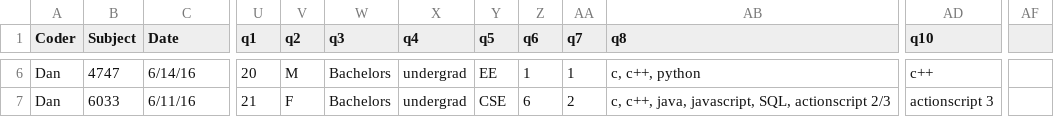
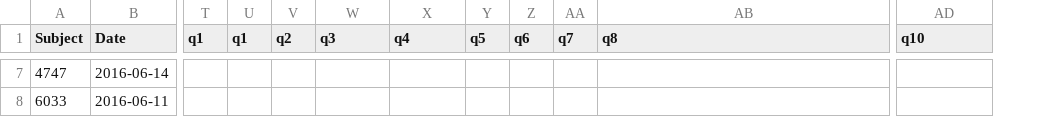
Before and after one commit to dgopstein/atoms-of-confusion, a CSV file: program_study/grader/csv/pilot_results.csv, drawn as a sheet; only a part is shown, gaps mark what is left out; removed rows and columns are numbered as before the commit, all else as after; the diff covers the shown part only; the diff names each change by its address in the sheet, - before the commit and + after, or states it on an @@ line.

```diff
--- a/program_study/grader/csv/pilot_results.csv
+++ b/program_study/grader/csv/pilot_results.csv
-column A (Coder), rows 6-7: Dan | Dan
+column T (q1), empty
-column AF, empty
-B7 (Date): 6/14/16
+B7 (Date): 2016-06-14
-U7 (q1): 20
+U7 (q1): (empty)
-V7 (q2): M
+V7 (q2): (empty)
-W7:W8 (q3): Bachelors
+W7:W8 (q3): (empty)
-X7:X8 (q4): undergrad
+X7:X8 (q4): (empty)
-Y7 (q5): EE
+Y7 (q5): (empty)
-Z7 (q6): 1
+Z7 (q6): (empty)
-AA7 (q7): 1
+AA7 (q7): (empty)
-AB7 (q8): c, c++, python
+AB7 (q8): (empty)
-AD7 (q10): c++
+AD7 (q10): (empty)
-B8 (Date): 6/11/16
+B8 (Date): 2016-06-11
-U8 (q1): 21
+U8 (q1): (empty)
-V8 (q2): F
+V8 (q2): (empty)
-Y8 (q5): CSE
+Y8 (q5): (empty)
-Z8 (q6): 6
+Z8 (q6): (empty)
-AA8 (q7): 2
+AA8 (q7): (empty)
-AB8 (q8): c, c++, java, javascript, SQL, actionscript 2/3
+AB8 (q8): (empty)
-AD8 (q10): actionscript 3
+AD8 (q10): (empty)
```
Also changed, not shown: 1 added row and 110 edited cells elsewhere in this file, program_study/grader/csv/fault_rates.csv, program_study/grader/test_files.csv, 5 other files.
